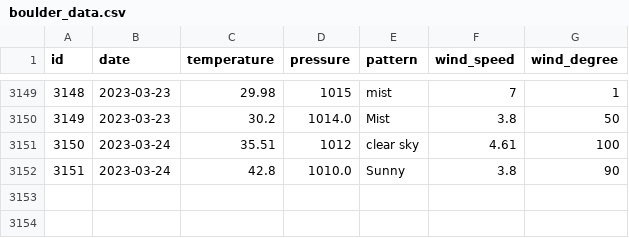
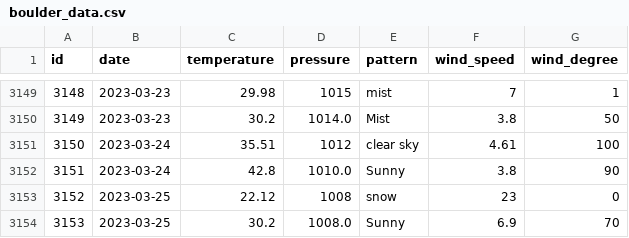
Before and after one commit to tvang1/AI-Weather-Predictor, a CSV file: WeatherAPIs/API Outputs/boulder_data.csv, drawn as a sheet; only a part is shown, gaps mark what is left out.

```diff
--- a/WeatherAPIs/API Outputs/boulder_data.csv
+++ b/WeatherAPIs/API Outputs/boulder_data.csv
@@ -3152 +3152,3 @@ id,date,temperature,pressure,pattern,wind_speed,wind_degree
 3151,2023-03-24,42.8,1010.0,Sunny,3.8,90
+3152,2023-03-25,22.12,1008,snow,23,0
+3153,2023-03-25,30.2,1008.0,Sunny,6.9,70
```
Also changed, not shown: WeatherAPIs/API Outputs/castle_rock_data.csv, WeatherAPIs/API Outputs/denver_data.csv.
